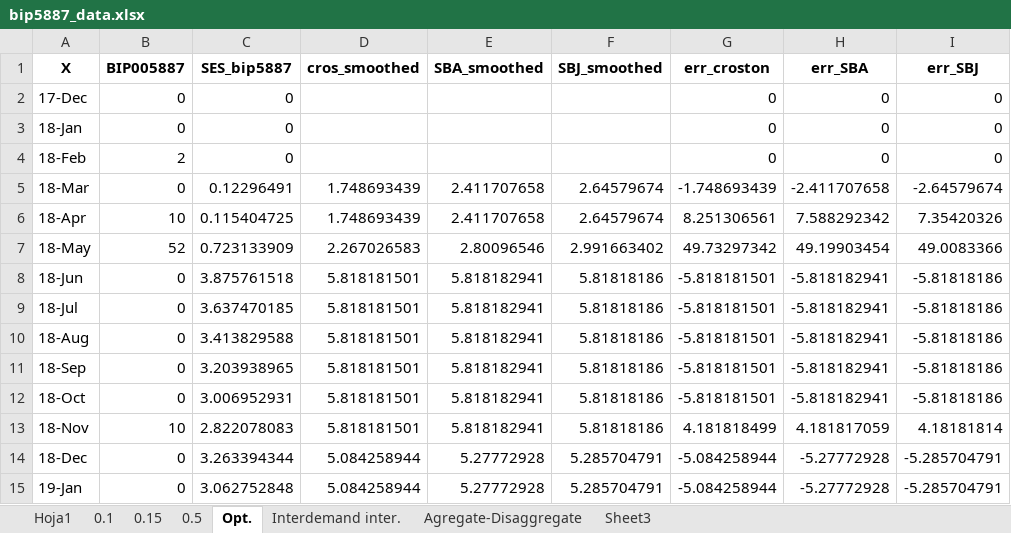
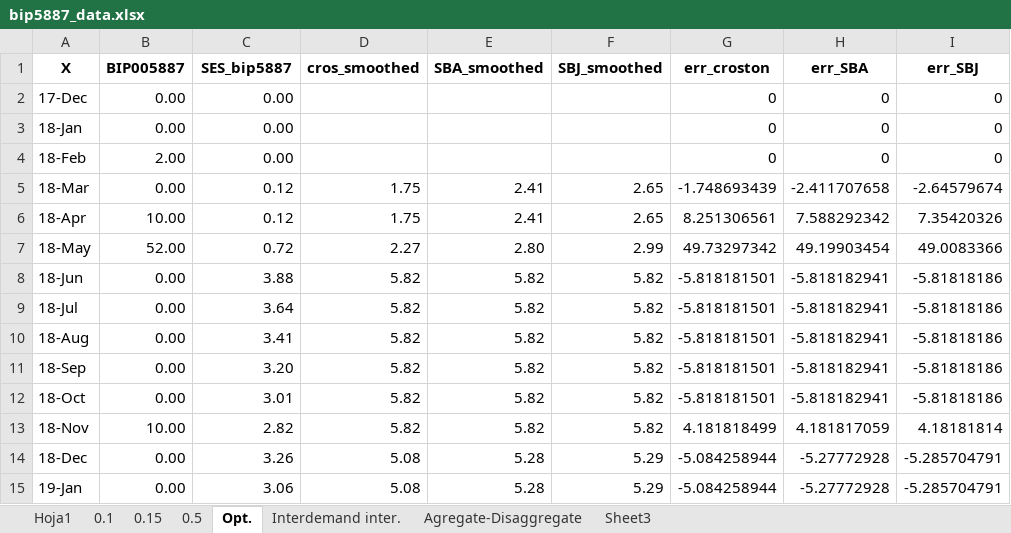
Before and after one commit to EstebanSierraGayon/Tesis, an Excel workbook: bip5887_data.xlsx, sheet Opt., drawn as a sheet; only a part is shown; values as stored, in another font and other column widths than the file's, no borders; charts and pictures not drawn; the diff covers the shown part only; the diff names each change by its address in the sheet, - before the commit and + after, or states it on an @@ line.

```diff
--- a/bip5887_data.xlsx (sheet Opt.)
+++ b/bip5887_data.xlsx (sheet Opt.)
-B2:B3 (BIP005887): 0
+B2:B3 (BIP005887): 0.00
-C2:C4 (SES_bip5887): 0
+C2:C4 (SES_bip5887): 0.00
-B4 (BIP005887): 2
+B4 (BIP005887): 2.00
-B5 (BIP005887): 0
+B5 (BIP005887): 0.00
-C5 (SES_bip5887): 0.12296491
+C5 (SES_bip5887): 0.12
-D5:D6 (cros_smoothed): 1.748693439
+D5:D6 (cros_smoothed): 1.75
-E5:E6 (SBA_smoothed): 2.411707658
+E5:E6 (SBA_smoothed): 2.41
-F5:F6 (SBJ_smoothed): 2.64579674
+F5:F6 (SBJ_smoothed): 2.65
-B6 (BIP005887): 10
+B6 (BIP005887): 10.00
-C6 (SES_bip5887): 0.115404725
+C6 (SES_bip5887): 0.12
-B7 (BIP005887): 52
+B7 (BIP005887): 52.00
-C7 (SES_bip5887): 0.723133909
+C7 (SES_bip5887): 0.72
-D7 (cros_smoothed): 2.267026583
+D7 (cros_smoothed): 2.27
-E7 (SBA_smoothed): 2.80096546
+E7 (SBA_smoothed): 2.80
-F7 (SBJ_smoothed): 2.991663402
+F7 (SBJ_smoothed): 2.99
-B8:B12 (BIP005887): 0
+B8:B12 (BIP005887): 0.00
-C8 (SES_bip5887): 3.875761518
+C8 (SES_bip5887): 3.88
-D8:D13 (cros_smoothed): 5.818181501
+D8:D13 (cros_smoothed): 5.82
-E8:E13 (SBA_smoothed): 5.818182941
+E8:E13 (SBA_smoothed): 5.82
-F8:F13 (SBJ_smoothed): 5.81818186
+F8:F13 (SBJ_smoothed): 5.82
-C9 (SES_bip5887): 3.637470185
+C9 (SES_bip5887): 3.64
-C10 (SES_bip5887): 3.413829588
+C10 (SES_bip5887): 3.41
-C11 (SES_bip5887): 3.203938965
+C11 (SES_bip5887): 3.20
-C12 (SES_bip5887): 3.006952931
+C12 (SES_bip5887): 3.01
-B13 (BIP005887): 10
+B13 (BIP005887): 10.00
-C13 (SES_bip5887): 2.822078083
+C13 (SES_bip5887): 2.82
-B14:B15 (BIP005887): 0
+B14:B15 (BIP005887): 0.00
-C14 (SES_bip5887): 3.263394344
+C14 (SES_bip5887): 3.26
-D14:D15 (cros_smoothed): 5.084258944
+D14:D15 (cros_smoothed): 5.08
-E14:E15 (SBA_smoothed): 5.27772928
+E14:E15 (SBA_smoothed): 5.28
-F14:F15 (SBJ_smoothed): 5.285704791
+F14:F15 (SBJ_smoothed): 5.29
-C15 (SES_bip5887): 3.062752848
+C15 (SES_bip5887): 3.06
```
Also changed, not shown: 4 added rows, 4 removed rows and 114 edited cells elsewhere in this sheet, sheet 0.15, sheet 0.1, sheet 0.5, sheet Agregate-Disaggregate, charts or pictures, EXITS.xlsx, bip1271_data.xlsx, 2 other files.
